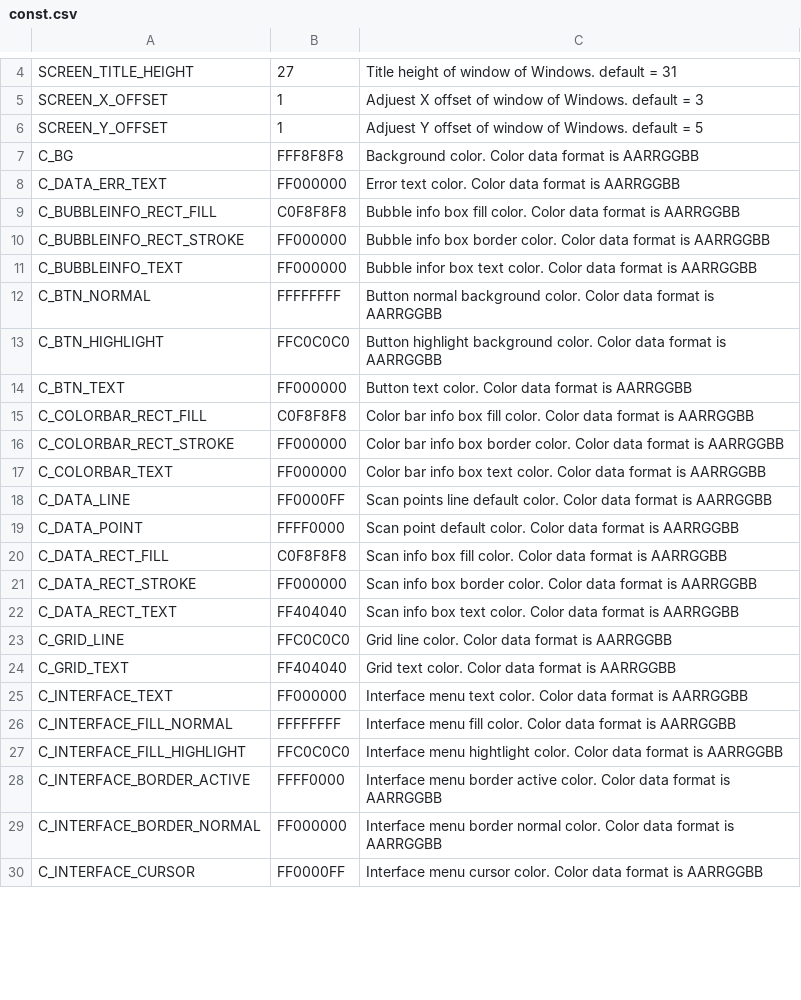
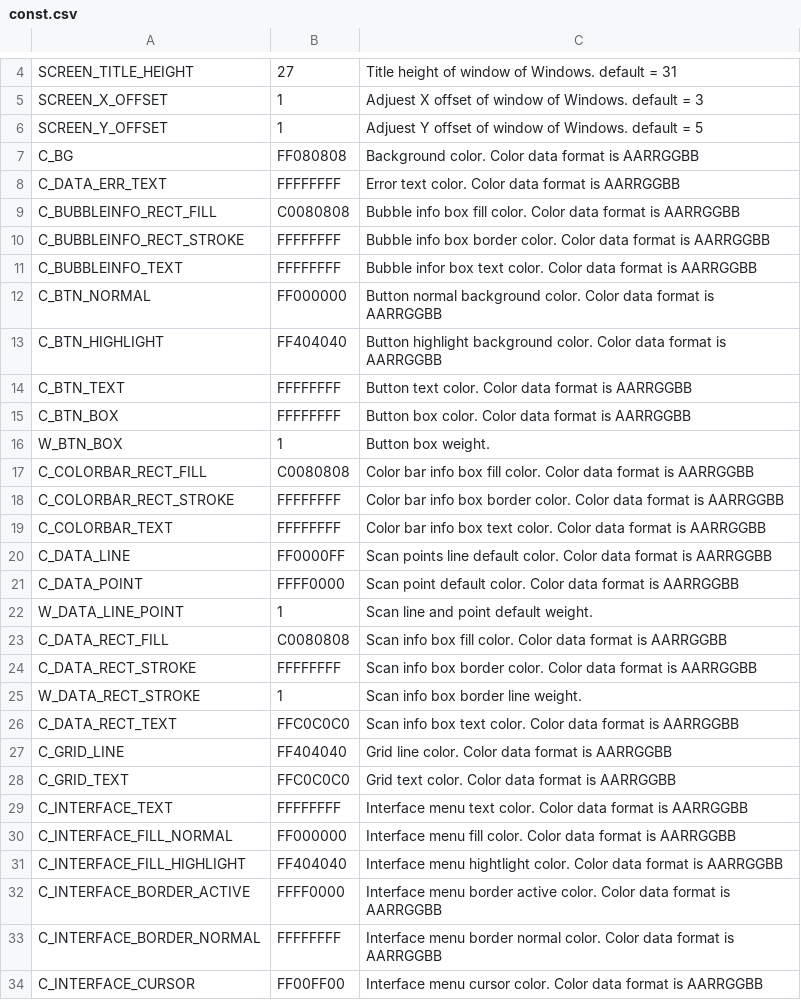
Before and after one commit to leesy24/PSDraw, a CSV file: data/const.csv, drawn as a sheet; only a part is shown, gaps mark what is left out; the diff covers the shown part only.

Commit message:
Support weight and color of lines on lines.csv. Fix init value of line/rect weight.

```diff
--- a/data/const.csv
+++ b/data/const.csv
@@ -6,25 +6,29 @@ SCREEN_X_OFFSET,1,Adjuest X offset of window of Windows. default = 3
 SCREEN_Y_OFFSET,1,Adjuest Y offset of window of Windows. default = 5
-C_BG,FFF8F8F8,Background color. Color data format is AARRGGBB
-C_DATA_ERR_TEXT,FF000000,Error text color. Color data format is AARRGGBB
-C_BUBBLEINFO_RECT_FILL,C0F8F8F8,Bubble info box fill color. Color data format is AARRGGBB
-C_BUBBLEINFO_RECT_STROKE,FF000000,Bubble info box border color. Color data format is AARRGGBB
-C_BUBBLEINFO_TEXT,FF000000,Bubble infor box text color. Color data format is AARRGGBB
-C_BTN_NORMAL,FFFFFFFF,Button normal background color. Color data format is AARRGGBB
-C_BTN_HIGHLIGHT,FFC0C0C0,Button highlight background color. Color data format is AARRGGBB
-C_BTN_TEXT,FF000000,Button text color. Color data format is AARRGGBB
-C_COLORBAR_RECT_FILL,C0F8F8F8,Color bar info box fill color. Color data format is AARRGGBB
-C_COLORBAR_RECT_STROKE,FF000000,Color bar info box border color. Color data format is AARRGGBB
-C_COLORBAR_TEXT,FF000000,Color bar info box text color. Color data format is AARRGGBB
+C_BG,FF080808,Background color. Color data format is AARRGGBB
+C_DATA_ERR_TEXT,FFFFFFFF,Error text color. Color data format is AARRGGBB
+C_BUBBLEINFO_RECT_FILL,C0080808,Bubble info box fill color. Color data format is AARRGGBB
+C_BUBBLEINFO_RECT_STROKE,FFFFFFFF,Bubble info box border color. Color data format is AARRGGBB
+C_BUBBLEINFO_TEXT,FFFFFFFF,Bubble infor box text color. Color data format is AARRGGBB
+C_BTN_NORMAL,FF000000,Button normal background color. Color data format is AARRGGBB
+C_BTN_HIGHLIGHT,FF404040,Button highlight background color. Color data format is AARRGGBB
+C_BTN_TEXT,FFFFFFFF,Button text color. Color data format is AARRGGBB
+C_BTN_BOX,FFFFFFFF,Button box color. Color data format is AARRGGBB
+W_BTN_BOX,1,Button box weight.
+C_COLORBAR_RECT_FILL,C0080808,Color bar info box fill color. Color data format is AARRGGBB
+C_COLORBAR_RECT_STROKE,FFFFFFFF,Color bar info box border color. Color data format is AARRGGBB
+C_COLORBAR_TEXT,FFFFFFFF,Color bar info box text color. Color data format is AARRGGBB
 C_DATA_LINE,FF0000FF,Scan points line default color. Color data format is AARRGGBB
 C_DATA_POINT,FFFF0000,Scan point default color. Color data format is AARRGGBB
-C_DATA_RECT_FILL,C0F8F8F8,Scan info box fill color. Color data format is AARRGGBB
-C_DATA_RECT_STROKE,FF000000,Scan info box border color. Color data format is AARRGGBB
-C_DATA_RECT_TEXT,FF404040,Scan info box text color. Color data format is AARRGGBB
-C_GRID_LINE,FFC0C0C0,Grid line color. Color data format is AARRGGBB
-C_GRID_TEXT,FF404040,Grid text color. Color data format is AARRGGBB
-C_INTERFACE_TEXT,FF000000,Interface menu text color. Color data format is AARRGGBB
-C_INTERFACE_FILL_NORMAL,FFFFFFFF,Interface menu fill color. Color data format is AARRGGBB
-C_INTERFACE_FILL_HIGHLIGHT,FFC0C0C0,Interface menu hightlight color. Color data format is AARRGGBB
+W_DATA_LINE_POINT,1,Scan line and point default weight.
+C_DATA_RECT_FILL,C0080808,Scan info box fill color. Color data format is AARRGGBB
+C_DATA_RECT_STROKE,FFFFFFFF,Scan info box border color. Color data format is AARRGGBB
+W_DATA_RECT_STROKE,1,Scan info box border line weight.
+C_DATA_RECT_TEXT,FFC0C0C0,Scan info box text color. Color data format is AARRGGBB
+C_GRID_LINE,FF404040,Grid line color. Color data format is AARRGGBB
+C_GRID_TEXT,FFC0C0C0,Grid text color. Color data format is AARRGGBB
+C_INTERFACE_TEXT,FFFFFFFF,Interface menu text color. Color data format is AARRGGBB
+C_INTERFACE_FILL_NORMAL,FF000000,Interface menu fill color. Color data format is AARRGGBB
+C_INTERFACE_FILL_HIGHLIGHT,FF404040,Interface menu hightlight color. Color data format is AARRGGBB
 C_INTERFACE_BORDER_ACTIVE,FFFF0000,Interface menu border active color. Color data format is AARRGGBB
-C_INTERFACE_BORDER_NORMAL,FF000000,Interface menu border normal color. Color data format is AARRGGBB
-C_INTERFACE_CURSOR,FF0000FF,Interface menu cursor color. Color data format is AARRGGBB
+C_INTERFACE_BORDER_NORMAL,FFFFFFFF,Interface menu border normal color. Color data format is AARRGGBB
+C_INTERFACE_CURSOR,FF00FF00,Interface menu cursor color. Color data format is AARRGGBB
```
Also changed, not shown: 2 edited cells elsewhere in this file, data/const_BG_black.csv, data/const_BG_white.csv, 5 other files.
